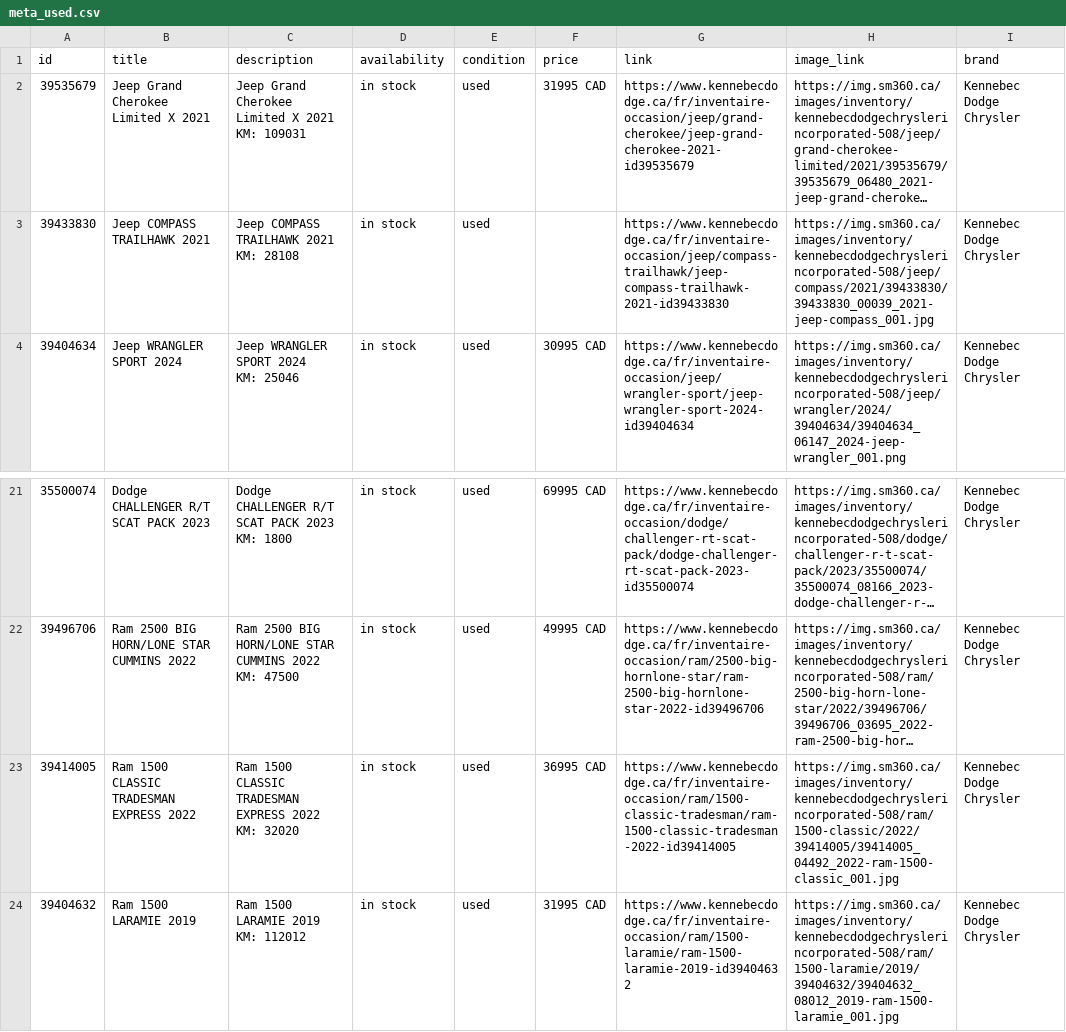
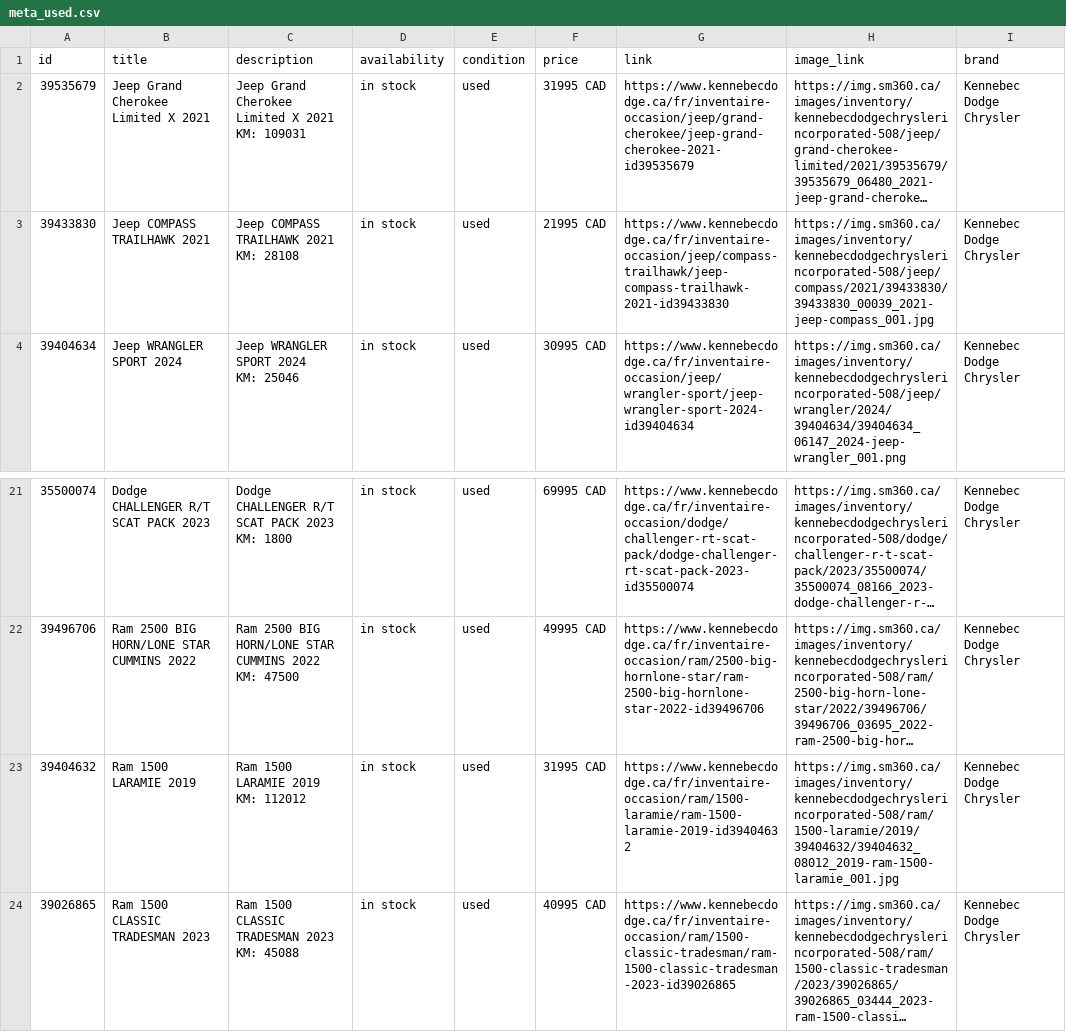
Before and after one commit to luxurahair/kennebec-meta-feed, a CSV file: docs/meta_used.csv, drawn as a sheet; only a part is shown, gaps mark what is left out; the shorter side is filled out with more unchanged rows; long unchanged cells end in …; ↵ is a line break in a cell; the diff names each change by its address in the sheet, - before the commit and + after, or states it on an @@ line.

```diff
--- a/docs/meta_used.csv
+++ b/docs/meta_used.csv
-F3 (price): (empty)
+F3 (price): 21995 CAD
-row 23: 39414005 | Ram 1500 CLASSIC TRADESMAN EXPRESS 2022 | Ram 1500 CLASSIC TRADESMAN EXPRESS 2022 ↵ KM: 32020 | in stock | used | 36995 CAD | https://www.kennebecdodge.ca/fr/inventaire-occasion/ram/1500-classic-tradesman/ram-1500-classic-tradesman-2022-id39414005 | https://img.sm360.ca/images/inventory/kennebecdodgechryslerincorporated-508/ram/1500-classic/2022/39414005/39414005_04492_2022-ram-1500-classic_001.jpg | Kennebec Dodge Chrysler
```
